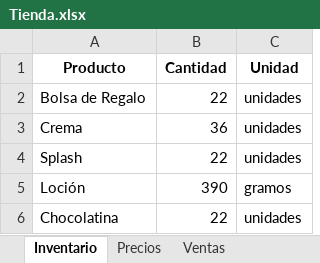
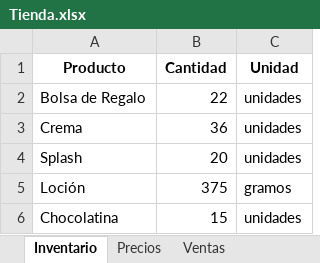
Before and after one commit to lucurban/TiendApp, an Excel workbook: Tienda.xlsx, sheet Inventario, drawn as a sheet; values as stored, in another font and other column widths than the file's, no borders; the diff names each change by its address in the sheet, - before the commit and + after, or states it on an @@ line.

```diff
--- a/Tienda.xlsx (sheet Inventario)
+++ b/Tienda.xlsx (sheet Inventario)
-B4 (Cantidad): 22
+B4 (Cantidad): 20
-B5 (Cantidad): 390
+B5 (Cantidad): 375
-B6 (Cantidad): 22
+B6 (Cantidad): 15
```
Also changed, not shown: sheet Ventas, 1 other file.
